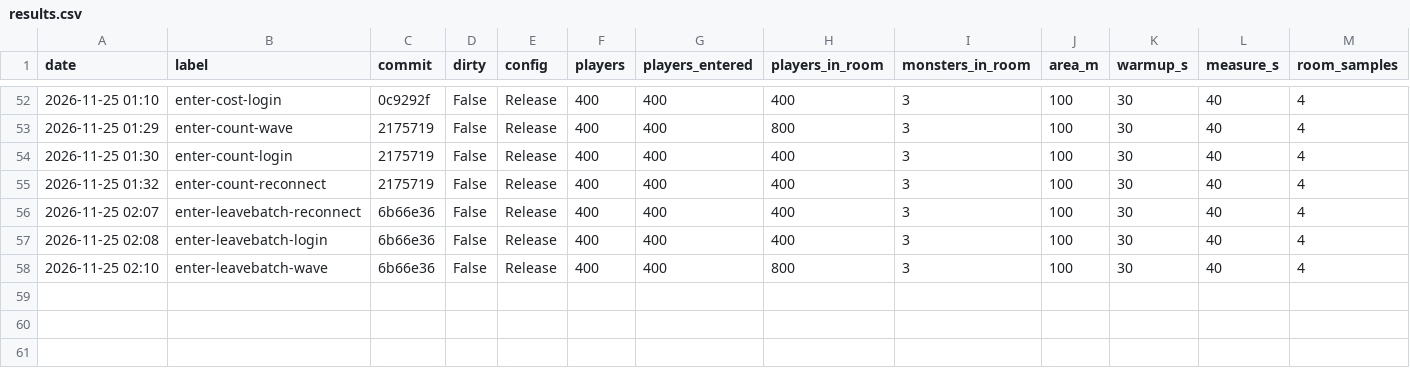
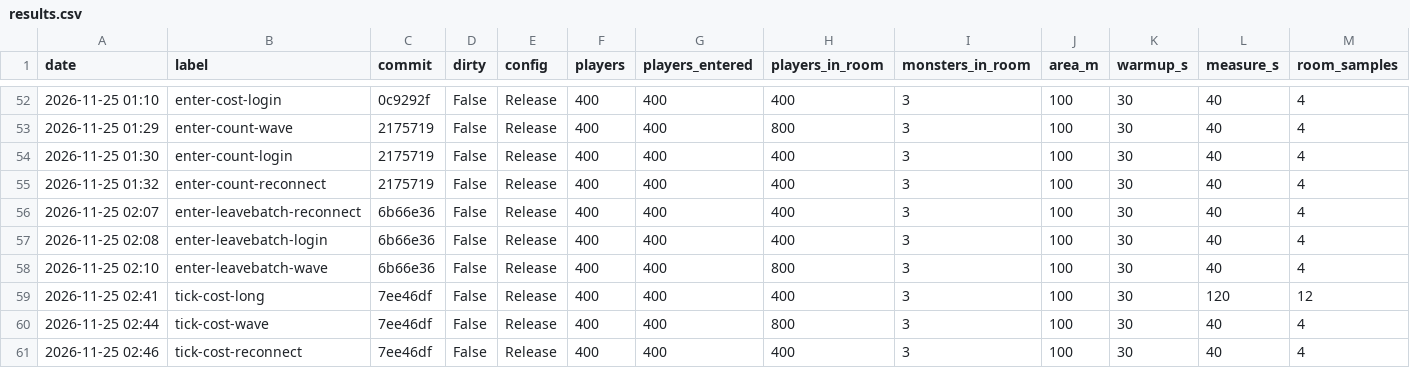
Before and after one commit to YoonB-dev/MMO_Server, a CSV file: Docs/LoadTest/results.csv, drawn as a sheet; only a part is shown, gaps mark what is left out; rows hold the shown columns only; the diff names each change by its address in the sheet, - before the commit and + after, or states it on an @@ line.

Commit message:
docs: 틱 쪼개 보기 - 크게 튄 틱은 송신 중 Room 스레드 대기 (걸린 시간 >> CPU 시간)
- tick-cost-long(400명 120초), tick-cost-wave, tick-cost-reconnect 측정 (7ee46df)
- 평소 틱 16.5ms의 절반이 FlushSends(약 8ms), 절반이 시야 계산
- 179ms 틱: flush 136ms, 스레드 CPU 62.5ms / 139ms 틱: flush 122ms, CPU 31ms
- 가설: ProcessSend가 세션 락을 잡은 채 WSASend -> Room의 PushSend / FlushSend가 기다림 (아직 안 잼)
- 몰릴 때 시야 계산 35~53ms, E코어에서 돈 틱, 몬스터 9.5ms 튐

```diff
--- a/Docs/LoadTest/results.csv
+++ b/Docs/LoadTest/results.csv
+row 59: 2026-11-25 02:41 | tick-cost-long | 7ee46df | False | Release | 400 | 400 | 400 | 3 | 100 | 30 | 120 | 12
+row 60: 2026-11-25 02:44 | tick-cost-wave | 7ee46df | False | Release | 400 | 400 | 800 | 3 | 100 | 30 | 40 | 4
+row 61: 2026-11-25 02:46 | tick-cost-reconnect | 7ee46df | False | Release | 400 | 400 | 400 | 3 | 100 | 30 | 40 | 4
```
Also changed, not shown: 1 other file.
